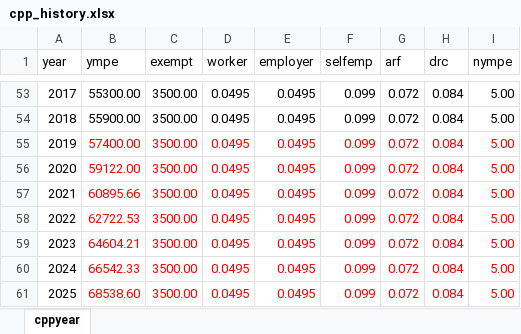
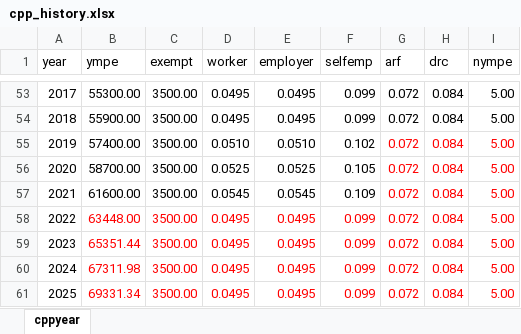
Before and after one commit to CREEi-models/cpp, an Excel workbook: srpp/params/cpp_history.xlsx, sheet cppyear, drawn as a sheet; only a part is shown, gaps mark what is left out; values as stored, in another font and other column widths than the file's, no borders; the diff names each change by its address in the sheet, - before the commit and + after, or states it on an @@ line.

Commit message:
CPP and QPP update
Updated for 2020 and 2021 Rate for contribution only

```diff
--- a/srpp/params/cpp_history.xlsx (sheet cppyear)
+++ b/srpp/params/cpp_history.xlsx (sheet cppyear)
-B55:F57 text colour: #FF0000
+B55:F57 text colour: black
-D55 (worker): 0.0495
+D55 (worker): 0.0510
-E55 (employer): 0.0495
+E55 (employer): 0.0510
-F55 (selfemp): 0.099
+F55 (selfemp): 0.102
-B56 (ympe): 59122.00
+B56 (ympe): 58700.00
-D56 (worker): 0.0495
+D56 (worker): 0.0525
-E56 (employer): 0.0495
+E56 (employer): 0.0525
-F56 (selfemp): 0.099
+F56 (selfemp): 0.105
-B57 (ympe): 60895.66
+B57 (ympe): 61600.00
-D57 (worker): 0.0495
+D57 (worker): 0.0545
-E57 (employer): 0.0495
+E57 (employer): 0.0545
-F57 (selfemp): 0.099
+F57 (selfemp): 0.109
-B58 (ympe): 62722.53
+B58 (ympe): 63448.00
-B59 (ympe): 64604.21
+B59 (ympe): 65351.44
-B60 (ympe): 66542.33
+B60 (ympe): 67311.98
-B61 (ympe): 68538.60
+B61 (ympe): 69331.34
```
Also changed, not shown: srpp/params/qpp_history.xlsx.
